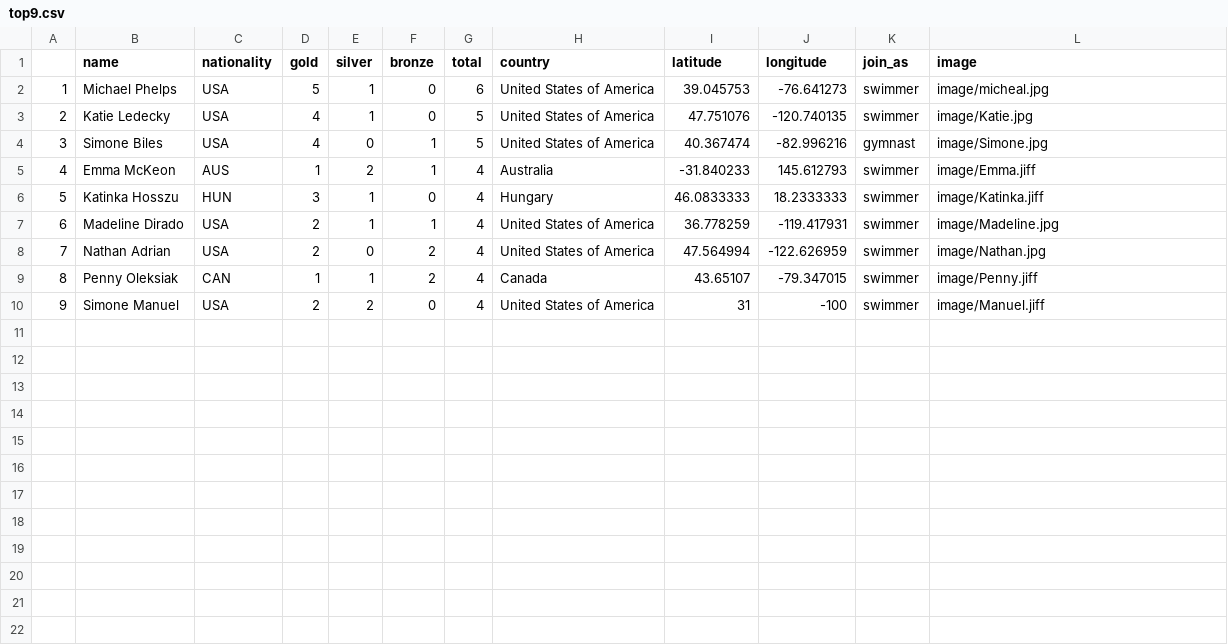
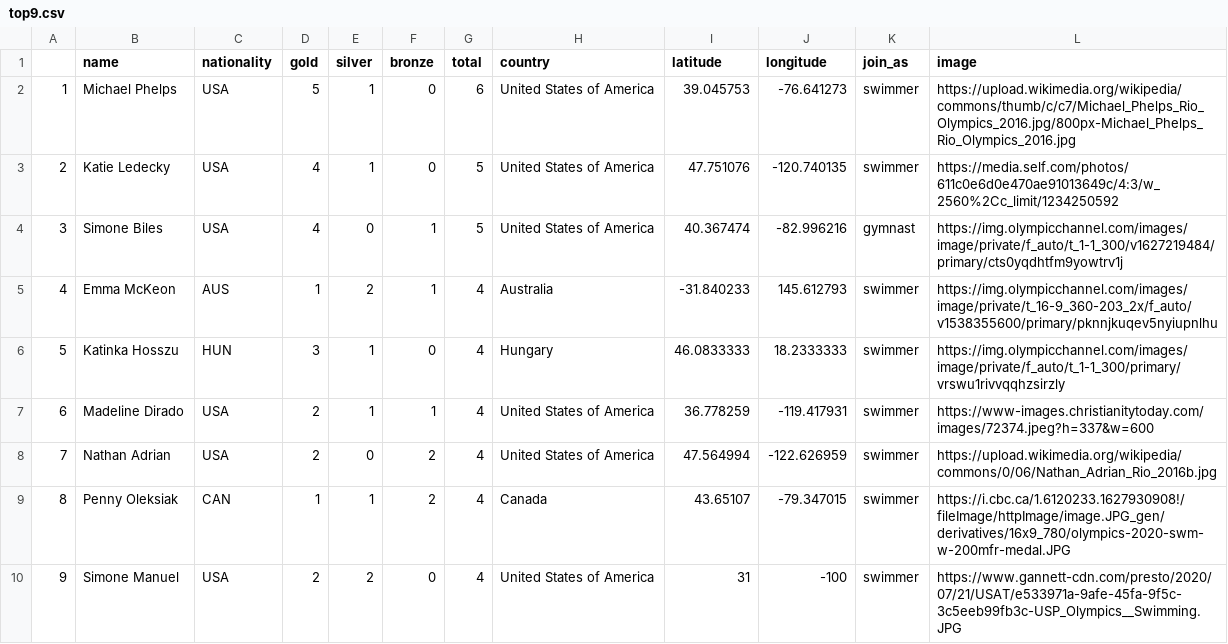
Before and after one commit to CheeYongLee2001/3179_project2, a CSV file: data/top9.csv, drawn as a sheet.

Commit message:
Add files via upload

```diff
--- a/data/top9.csv
+++ b/data/top9.csv
@@ -1,10 +1,10 @@
 ,name,nationality,gold,silver,bronze,total,country,latitude,longitude,join_as,image
-1,Michael Phelps,USA,5,1,0,6,United States of America,39.045753,-76.641273,swimmer,image/micheal.jpg
-2,Katie Ledecky,USA,4,1,0,5,United States of America,47.751076,-120.740135,swimmer,image/Katie.jpg
-3,Simone Biles,USA,4,0,1,5,United States of America,40.367474,-82.996216,gymnast,image/Simone.jpg
-4,Emma McKeon,AUS,1,2,1,4,Australia,-31.840233,145.612793,swimmer,image/Emma.jiff
-5,Katinka Hosszu,HUN,3,1,0,4,Hungary,46.0833333,18.2333333,swimmer,image/Katinka.jiff
-6,Madeline Dirado,USA,2,1,1,4,United States of America,36.778259,-119.417931,swimmer,image/Madeline.jpg
-7,Nathan Adrian,USA,2,0,2,4,United States of America,47.564994,-122.626959,swimmer,image/Nathan.jpg
-8,Penny Oleksiak,CAN,1,1,2,4,Canada,43.65107,-79.347015,swimmer,image/Penny.jiff
-9,Simone Manuel,USA,2,2,0,4,United States of America,31,-100,swimmer,image/Manuel.jiff
+1,Michael Phelps,USA,5,1,0,6,United States of America,39.045753,-76.641273,swimmer,https://upload.wikimedia.org/wikipedia/commons/thumb/c/c7/Michael_Phelps_Rio_Olympics_2016.jpg/800px-Michael_Phelps_Rio_Olympics_2016.jpg
+2,Katie Ledecky,USA,4,1,0,5,United States of America,47.751076,-120.740135,swimmer,https://media.self.com/photos/611c0e6d0e470ae91013649c/4:3/w_2560%2Cc_limit/1234250592
+3,Simone Biles,USA,4,0,1,5,United States of America,40.367474,-82.996216,gymnast,https://img.olympicchannel.com/images/image/private/f_auto/t_1-1_300/v1627219484/primary/cts0yqdhtfm9yowtrv1j
+4,Emma McKeon,AUS,1,2,1,4,Australia,-31.840233,145.612793,swimmer,https://img.olympicchannel.com/images/image/private/t_16-9_360-203_2x/f_auto/v1538355600/primary/pknnjkuqev5nyiupnlhu
+5,Katinka Hosszu,HUN,3,1,0,4,Hungary,46.0833333,18.2333333,swimmer,https://img.olympicchannel.com/images/image/private/f_auto/t_1-1_300/primary/vrswu1rivvqqhzsirzly
+6,Madeline Dirado,USA,2,1,1,4,United States of America,36.778259,-119.417931,swimmer,https://www-images.christianitytoday.com/images/72374.jpeg?h=337&w=600
+7,Nathan Adrian,USA,2,0,2,4,United States of America,47.564994,-122.626959,swimmer,https://upload.wikimedia.org/wikipedia/commons/0/06/Nathan_Adrian_Rio_2016b.jpg
+8,Penny Oleksiak,CAN,1,1,2,4,Canada,43.65107,-79.347015,swimmer,https://i.cbc.ca/1.6120233.1627930908!/fileImage/httpImage/image.JPG_gen/derivatives/16x9_780/olympics-2020-swm-w-200mfr-medal.JPG
+9,Simone Manuel,USA,2,2,0,4,United States of America,31,-100,swimmer,https://www.gannett-cdn.com/presto/2020/07/21/USAT/e533971a-9afe-45fa-9f5c-3c5eeb99fb3c-USP_Olympics__Swimming.JPG
```
